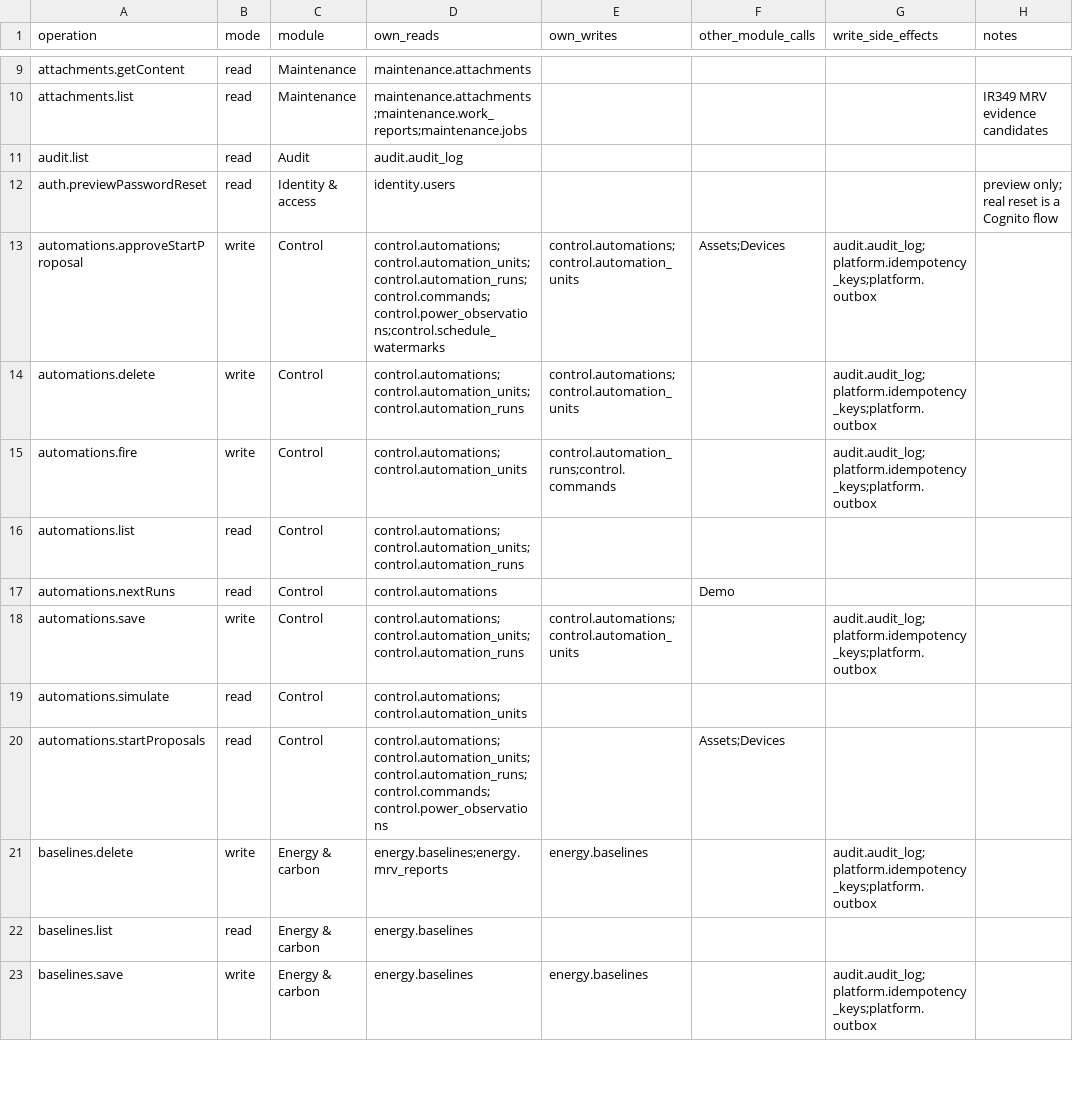
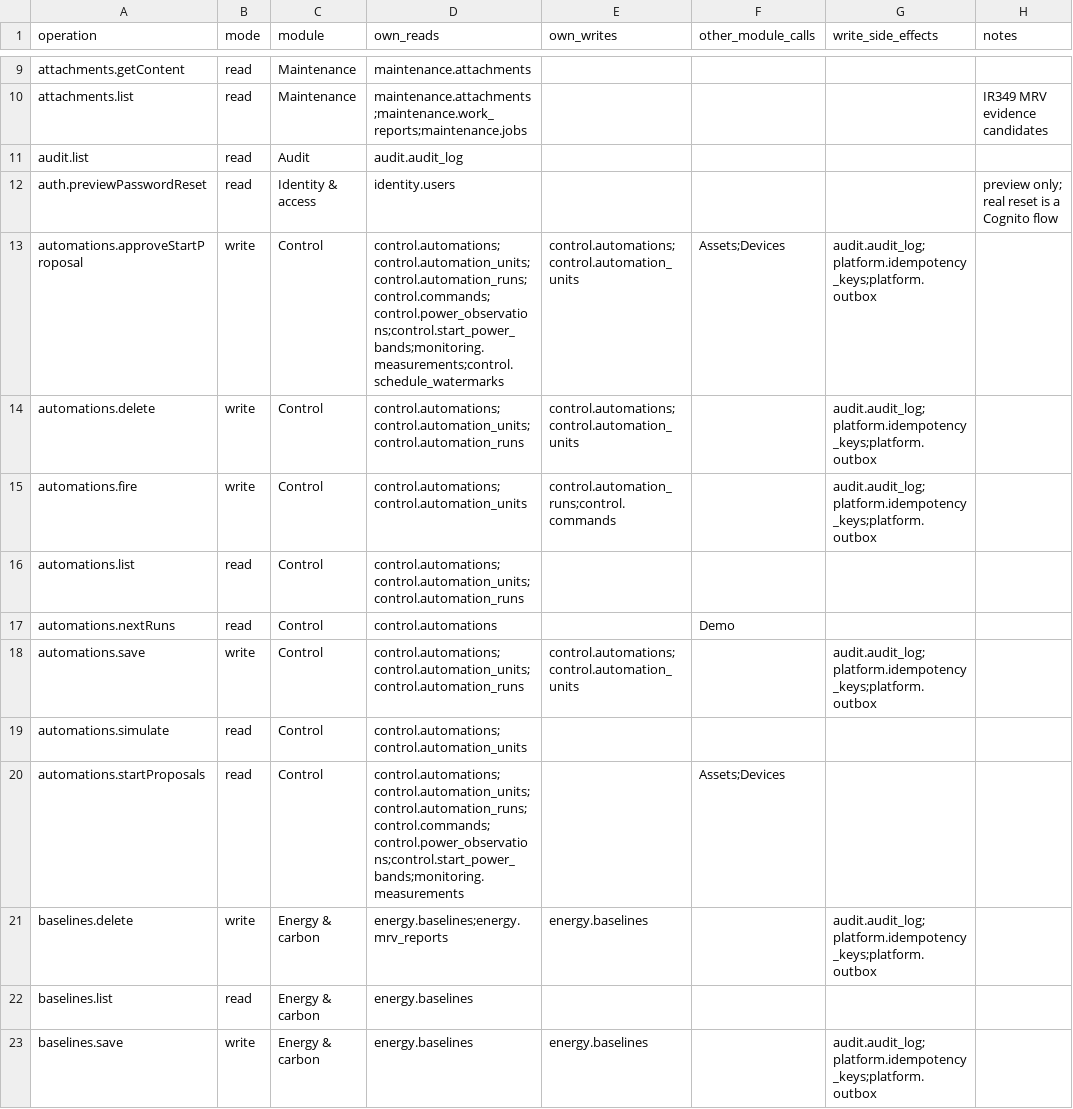
Before and after one commit to Aquarius0715/AC-Project, a CSV file: docs/02-design/operation-persistence-map.csv, drawn as a sheet; only a part is shown, gaps mark what is left out.

```diff
--- a/docs/02-design/operation-persistence-map.csv
+++ b/docs/02-design/operation-persistence-map.csv
@@ -12,3 +12,3 @@ audit.list,read,Audit,audit.audit_log,,,,
 auth.previewPasswordReset,read,Identity & access,identity.users,,,,preview only; real reset is a Cognito flow
-automations.approveStartProposal,write,Control,control.automations;control.automation_units;control.automation_runs;control.commands;control.power_observations;control.schedule_watermarks,control.automations;control.automation_units,Assets;Devices,audit.audit_log;platform.idempotency_keys;platform.outbox,
+automations.approveStartProposal,write,Control,control.automations;control.automation_units;control.automation_runs;control.commands;control.power_observations;control.start_power_bands;monitoring.measurements;control.schedule_watermarks,control.automations;control.automation_units,Assets;Devices,audit.audit_log;platform.idempotency_keys;platform.outbox,
 automations.delete,write,Control,control.automations;control.automation_units;control.automation_runs,control.automations;control.automation_units,,audit.audit_log;platform.idempotency_keys;platform.outbox,
@@ -19,3 +19,3 @@ automations.save,write,Control,control.automations;control.automation_units;cont
 automations.simulate,read,Control,control.automations;control.automation_units,,,,
-automations.startProposals,read,Control,control.automations;control.automation_units;control.automation_runs;control.commands;control.power_observations,,Assets;Devices,,
+automations.startProposals,read,Control,control.automations;control.automation_units;control.automation_runs;control.commands;control.power_observations;control.start_power_bands;monitoring.measurements,,Assets;Devices,,
 baselines.delete,write,Energy & carbon,energy.baselines;energy.mrv_reports,energy.baselines,,audit.audit_log;platform.idempotency_keys;platform.outbox,
```
Also changed, not shown: 8 other files.
